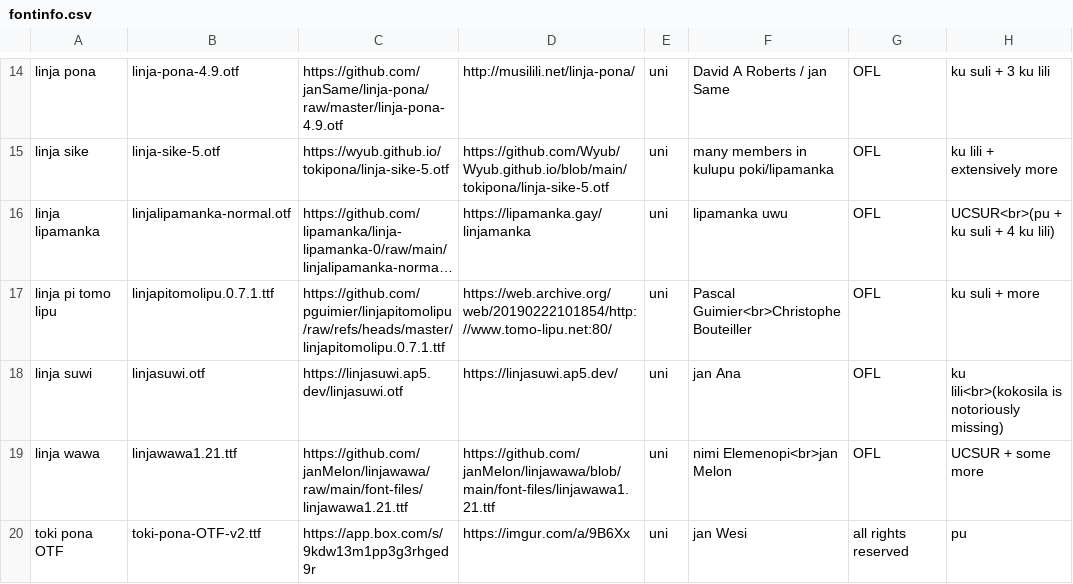
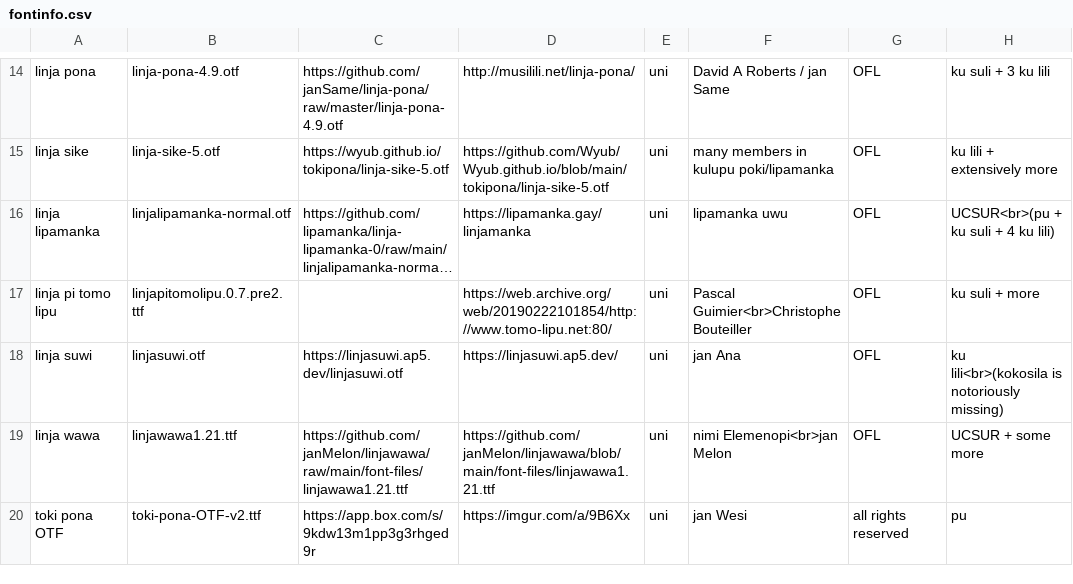
Before and after one commit to RetSamys/toki-pona-glyphs, a CSV file: sona/fontinfo.csv, drawn as a sheet; only a part is shown, gaps mark what is left out; long unchanged cells end in …; the diff names each change by its address in the sheet, - before the commit and + after, or states it on an @@ line.

Commit message:
Update fontinfo.csv

```diff
--- a/sona/fontinfo.csv
+++ b/sona/fontinfo.csv
-B17: linjapitomolipu.0.7.1.ttf
+B17: linjapitomolipu.0.7.pre2.ttf
-C17: https://github.com/pguimier/linjapitomolipu/raw/refs/heads/master/linjapitomolipu.0.7.1.ttf
+C17: (empty)
```
